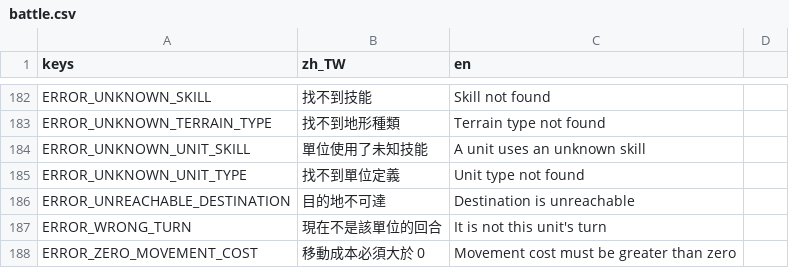
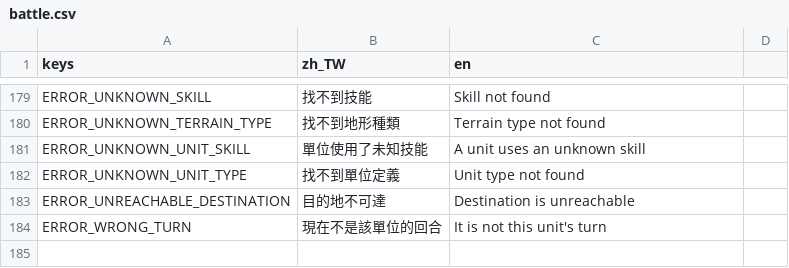
Before and after one commit to raymond-chia/tools, a CSV file: godot/translations/battle.csv, drawn as a sheet; only a part is shown, gaps mark what is left out; removed rows and columns are numbered as before the commit, all else as after; the diff covers the shown part only; the diff names each change by its address in the sheet, - before the commit and + after, or states it on an @@ line.

```diff
--- a/godot/translations/battle.csv
+++ b/godot/translations/battle.csv
-row 188: ERROR_ZERO_MOVEMENT_COST | 移動成本必須大於 0 | Movement cost must be greater than zero
```
Also changed, not shown: 3 added rows and 6 removed rows elsewhere in this file, 28 other files.
